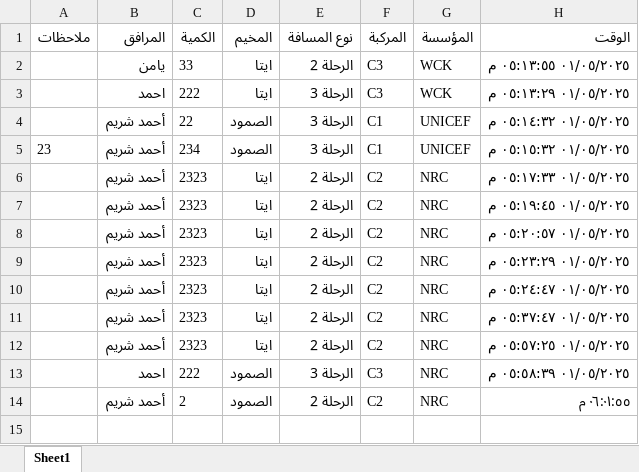
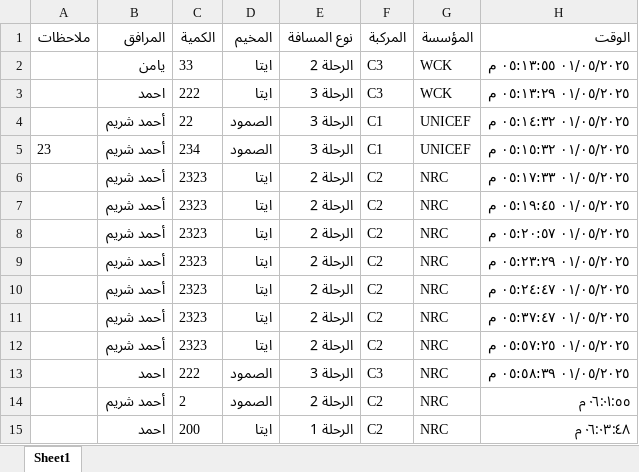
Before and after one commit to mathmodel2/Logger-Eta, an Excel workbook: Database/Report-2025-05-01.xlsx, sheet Sheet1, drawn as a sheet; values as stored, in another font and other column widths than the file's, no borders; the diff names each change by its address in the sheet, - before the commit and + after, or states it on an @@ line.

Commit message:
Append 2 rows at 2025-05-01T15:03:48.576Z

```diff
--- a/Database/Report-2025-05-01.xlsx (sheet Sheet1)
+++ b/Database/Report-2025-05-01.xlsx (sheet Sheet1)
+row 15:  | احمد | 200 | ايتا | الرحلة 1 | C2 | NRC | ٠٦:٠٣:٤٨ م
```
